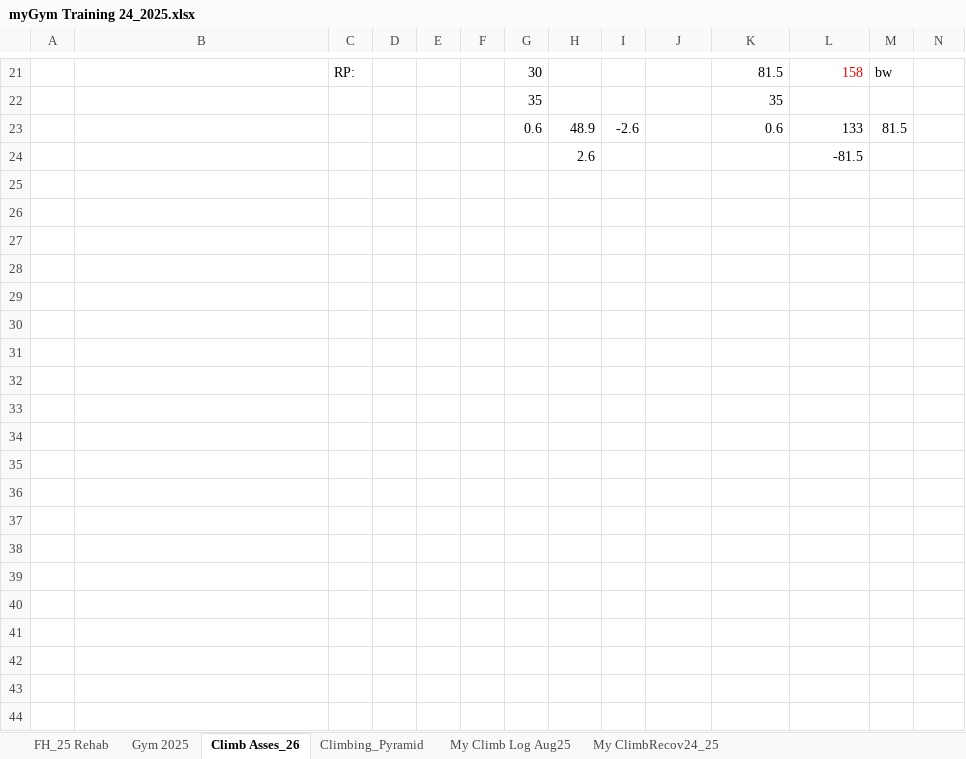
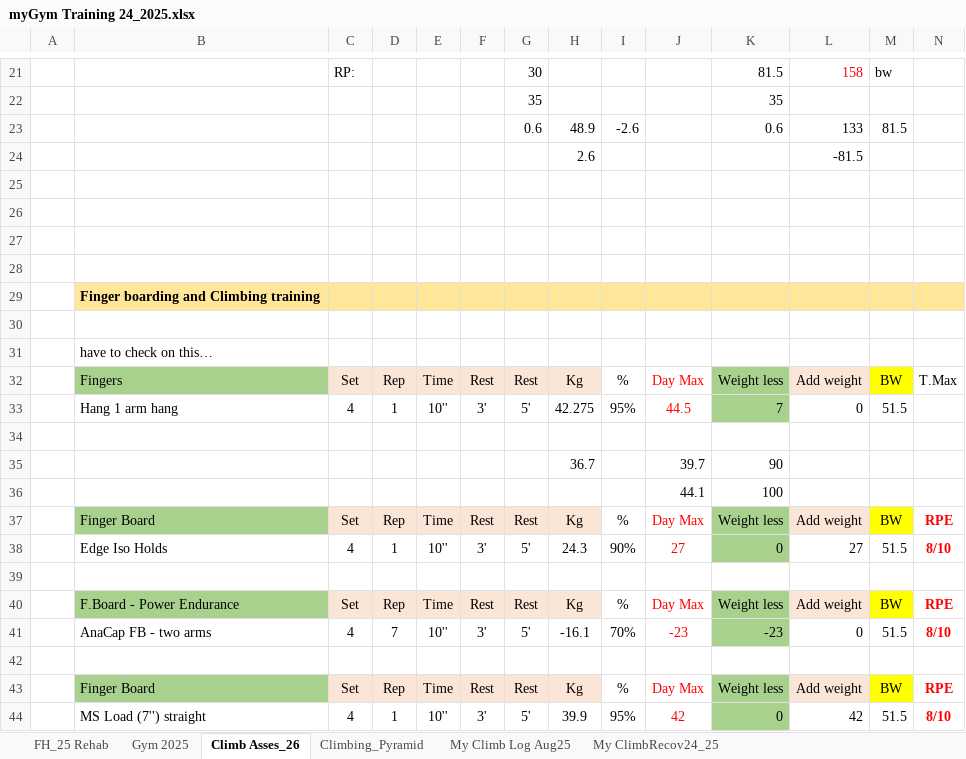
Before and after one commit to fpv64ncs5p-maker/Tennis-Tracker-Hub, an Excel workbook: My Lattice&Climbing training docs/Jo_training raw docs 25_2026/myGym Training 24_2025.xlsx, sheet Climb Asses_26, drawn as a sheet; only a part is shown, gaps mark what is left out; values as stored, in another font and other column widths than the file's, no borders; rows hold the shown columns only; the diff covers the shown part only; the diff names each change by its address in the sheet, - before the commit and + after, or states it on an @@ line.

```diff
--- a/My Lattice&Climbing training docs/Jo_training raw docs 25_2026/myGym Training 24_2025.xlsx (sheet Climb Asses_26)
+++ b/My Lattice&Climbing training docs/Jo_training raw docs 25_2026/myGym Training 24_2025.xlsx (sheet Climb Asses_26)
+row 25: (empty)
+row 26: (empty)
+row 27: (empty)
+row 28: (empty)
+row 29:  | Finger boarding and Climbing training
+row 30: (empty)
+row 31:  | have to check on this…
+row 32:  | Fingers | Set | Rep | Time | Rest | Rest | Kg | % | Day Max | Weight less | Add weight | BW | T.Max
+row 33:  | Hang 1 arm hang | 4 | 1 | 10'' | 3' | 5' | 42.275 | 95% | 44.5 | 7 | 0 | 51.5
+row 34: (empty)
+row 35:  |  |  |  |  |  |  | 36.7 |  | 39.7 | 90
+row 36:  |  |  |  |  |  |  |  |  | 44.1 | 100
+row 37:  | Finger Board | Set | Rep | Time | Rest | Rest | Kg | % | Day Max | Weight less | Add weight | BW | RPE
+row 38:  | Edge Iso Holds | 4 | 1 | 10'' | 3' | 5' | 24.3 | 90% | 27 | 0 | 27 | 51.5 | 8/10
+row 39: (empty)
+row 40:  | F.Board - Power Endurance | Set | Rep | Time | Rest | Rest | Kg | % | Day Max | Weight less | Add weight | BW | RPE
+row 41:  | AnaCap FB - two arms | 4 | 7 | 10'' | 3' | 5' | -16.1 | 70% | -23 | -23 | 0 | 51.5 | 8/10
+row 42: (empty)
+row 43:  | Finger Board | Set | Rep | Time | Rest | Rest | Kg | % | Day Max | Weight less | Add weight | BW | RPE
+row 44:  | MS Load (7'') straight | 4 | 1 | 10'' | 3' | 5' | 39.9 | 95% | 42 | 0 | 42 | 51.5 | 8/10
```
Also changed, not shown: 16 added rows elsewhere in this sheet, charts or pictures, 4 other files.
